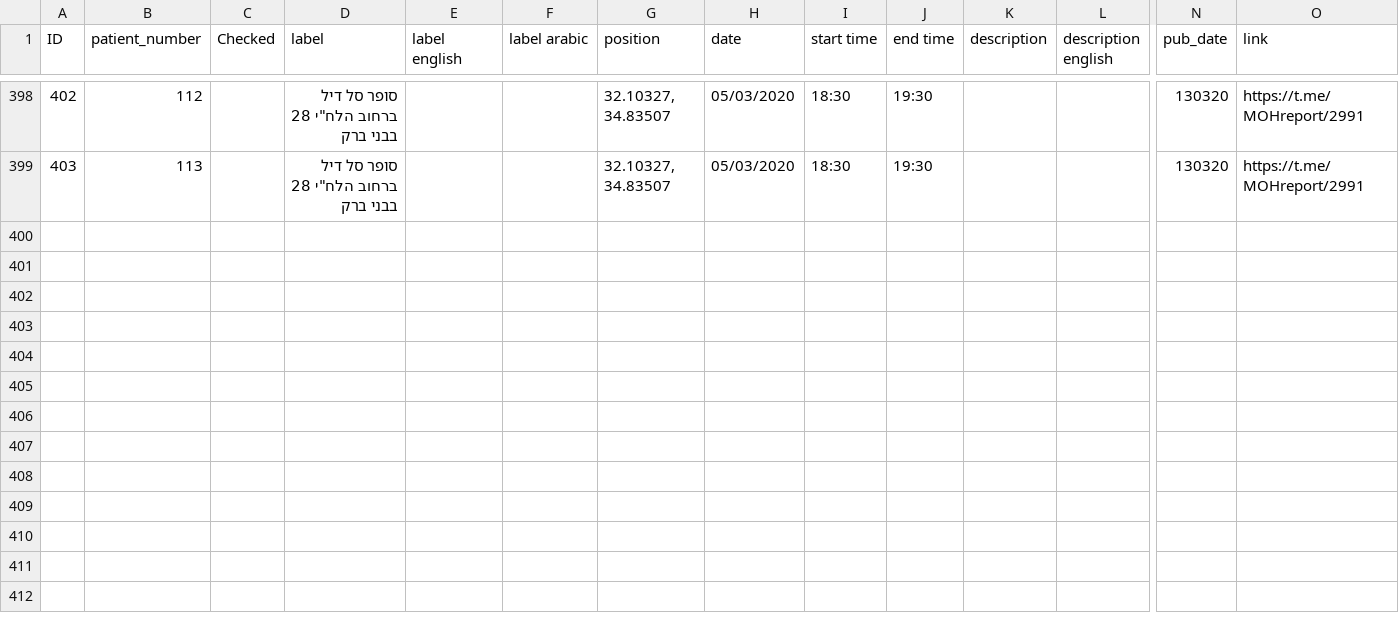
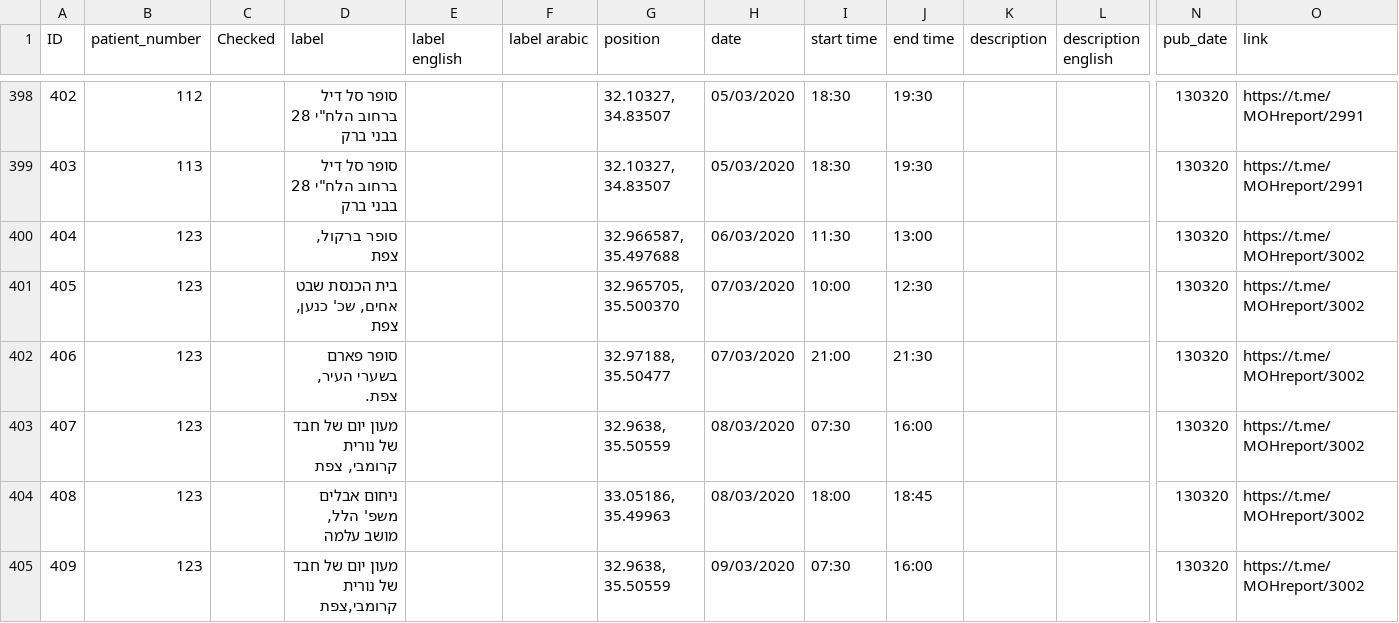
Before and after one commit to oferb/israelcoronamap, a CSV file: public/data/data.csv, drawn as a sheet; only a part is shown, gaps mark what is left out; rows hold the shown columns only; the diff names each change by its address in the sheet, - before the commit and + after, or states it on an @@ line.

Commit message:
Data update

```diff
--- a/public/data/data.csv
+++ b/public/data/data.csv
+row 400: 404 | 123 |  | סופר ברקול, צפת |  |  | 32.966587, 35.497688 | 06/03/2020 | 11:30 | 13:00 |  |  | 130320 | https://t.me/MOHreport/3002
+row 401: 405 | 123 |  | בית הכנסת שבט אחים, שכ' כנען, צפת |  |  | 32.965705, 35.500370 | 07/03/2020 | 10:00 | 12:30 |  |  | 130320 | https://t.me/MOHreport/3002
+row 402: 406 | 123 |  | סופר פארם בשערי העיר, צפת. |  |  | 32.97188, 35.50477 | 07/03/2020 | 21:00 | 21:30 |  |  | 130320 | https://t.me/MOHreport/3002
+row 403: 407 | 123 |  | מעון יום של חבד של נורית קרומבי, צפת |  |  | 32.9638, 35.50559 | 08/03/2020 | 07:30 | 16:00 |  |  | 130320 | https://t.me/MOHreport/3002
+row 404: 408 | 123 |  | ניחום אבלים משפ' הלל, מושב עלמה |  |  | 33.05186, 35.49963 | 08/03/2020 | 18:00 | 18:45 |  |  | 130320 | https://t.me/MOHreport/3002
+row 405: 409 | 123 |  | מעון יום של חבד של נורית קרומבי,צפת |  |  | 32.9638, 35.50559 | 09/03/2020 | 07:30 | 16:00 |  |  | 130320 | https://t.me/MOHreport/3002
```
Also changed, not shown: 2 other files.
